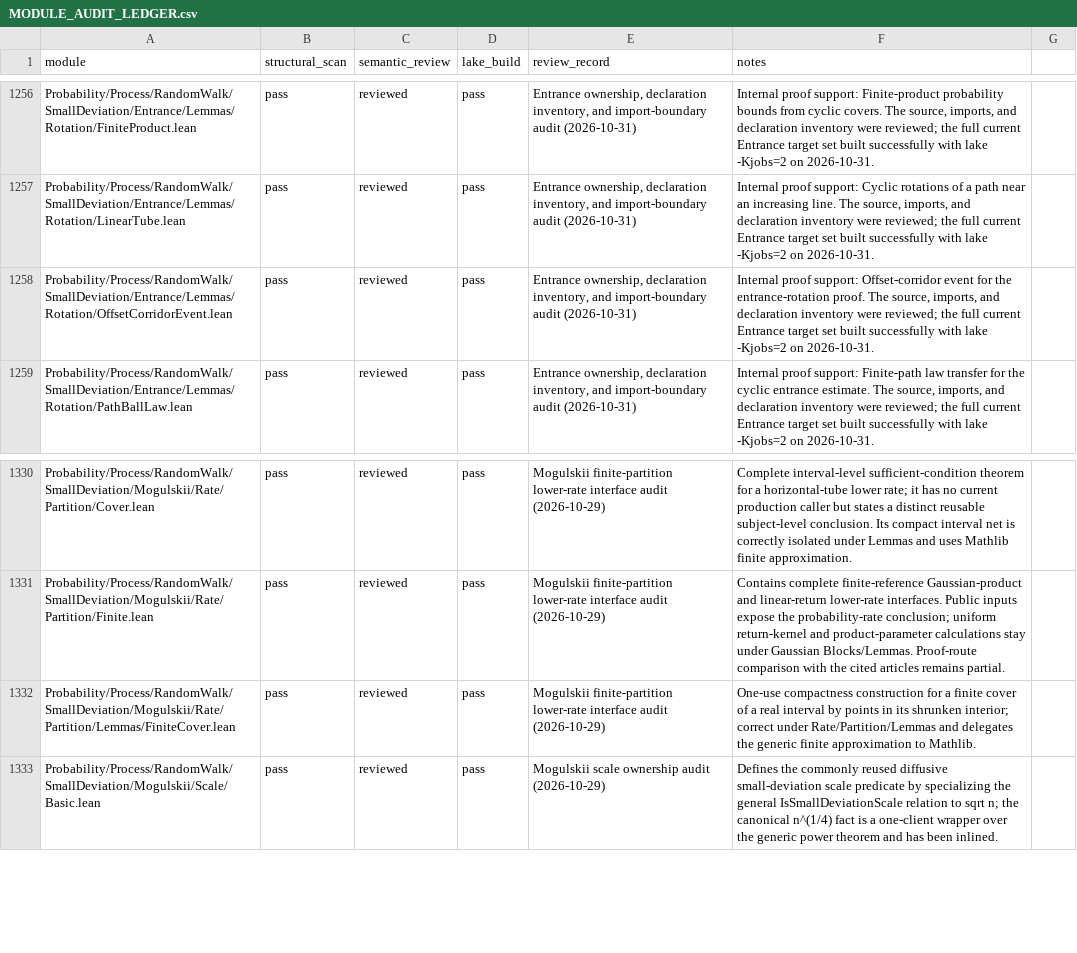
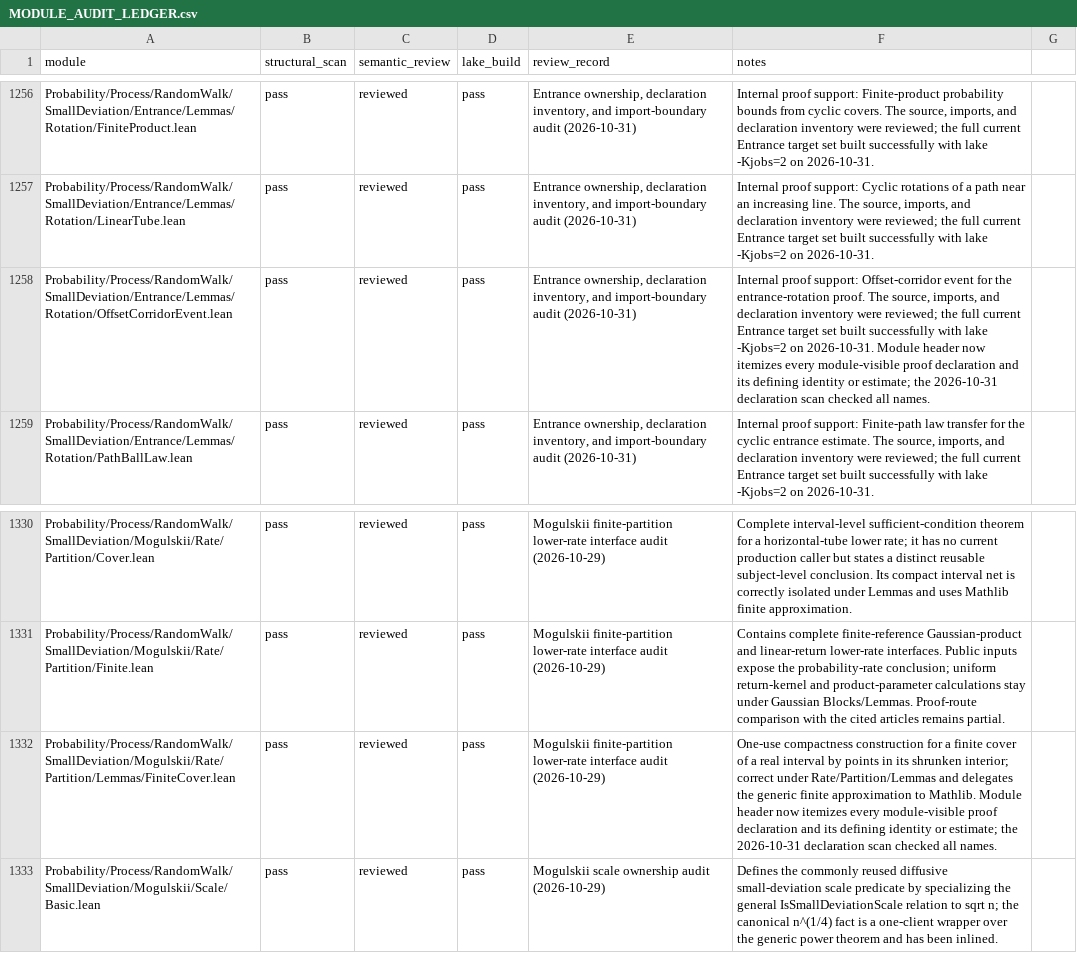
Before and after one commit to maix00/BranchingProcess, a CSV file: docs/architecture/MODULE_AUDIT_LEDGER.csv, drawn as a sheet; only a part is shown, gaps mark what is left out; the diff covers the shown part only.

Commit message:
docs(lean): complete proof support inventories

```diff
--- a/docs/architecture/MODULE_AUDIT_LEDGER.csv
+++ b/docs/architecture/MODULE_AUDIT_LEDGER.csv
@@ -1257,3 +1257,3 @@ Probability/Process/RandomWalk/SmallDeviation/Entrance/Lemmas/Rotation/FinitePro
 Probability/Process/RandomWalk/SmallDeviation/Entrance/Lemmas/Rotation/LinearTube.lean,pass,reviewed,pass,"Entrance ownership, declaration inventory, and import-boundary audit (2026-10-31)","Internal proof support: Cyclic rotations of a path near an increasing line. The source, imports, and declaration inventory were reviewed; the full current Entrance target set built successfully with lake -Kjobs=2 on 2026-10-31."
-Probability/Process/RandomWalk/SmallDeviation/Entrance/Lemmas/Rotation/OffsetCorridorEvent.lean,pass,reviewed,pass,"Entrance ownership, declaration inventory, and import-boundary audit (2026-10-31)","Internal proof support: Offset-corridor event for the entrance-rotation proof. The source, imports, and declaration inventory were reviewed; the full current Entrance target set built successfully with lake -Kjobs=2 on 2026-10-31."
+Probability/Process/RandomWalk/SmallDeviation/Entrance/Lemmas/Rotation/OffsetCorridorEvent.lean,pass,reviewed,pass,"Entrance ownership, declaration inventory, and import-boundary audit (2026-10-31)","Internal proof support: Offset-corridor event for the entrance-rotation proof. The source, imports, and declaration inventory were reviewed; the full current Entrance target set built successfully with lake -Kjobs=2 on 2026-10-31. Module header now itemizes every module-visible proof declaration and its defining identity or estimate; the 2026-10-31 declaration scan checked all names."
 Probability/Process/RandomWalk/SmallDeviation/Entrance/Lemmas/Rotation/PathBallLaw.lean,pass,reviewed,pass,"Entrance ownership, declaration inventory, and import-boundary audit (2026-10-31)","Internal proof support: Finite-path law transfer for the cyclic entrance estimate. The source, imports, and declaration inventory were reviewed; the full current Entrance target set built successfully with lake -Kjobs=2 on 2026-10-31."
@@ -1331,3 +1331,3 @@ Probability/Process/RandomWalk/SmallDeviation/Mogulskii/Rate/Partition/Cover.lea
 Probability/Process/RandomWalk/SmallDeviation/Mogulskii/Rate/Partition/Finite.lean,pass,reviewed,pass,Mogulskii finite-partition lower-rate interface audit (2026-10-29),Contains complete finite-reference Gaussian-product and linear-return lower-rate interfaces. Public inputs expose the probability-rate conclusion; uniform return-kernel and product-parameter calculations stay under Gaussian Blocks/Lemmas. Proof-route comparison with the cited articles remains partial.
-Probability/Process/RandomWalk/SmallDeviation/Mogulskii/Rate/Partition/Lemmas/FiniteCover.lean,pass,reviewed,pass,Mogulskii finite-partition lower-rate interface audit (2026-10-29),One-use compactness construction for a finite cover of a real interval by points in its shrunken interior; correct under Rate/Partition/Lemmas and delegates the generic finite approximation to Mathlib.
+Probability/Process/RandomWalk/SmallDeviation/Mogulskii/Rate/Partition/Lemmas/FiniteCover.lean,pass,reviewed,pass,Mogulskii finite-partition lower-rate interface audit (2026-10-29),One-use compactness construction for a finite cover of a real interval by points in its shrunken interior; correct under Rate/Partition/Lemmas and delegates the generic finite approximation to Mathlib. Module header now itemizes every module-visible proof declaration and its defining identity or estimate; the 2026-10-31 declaration scan checked all names.
 Probability/Process/RandomWalk/SmallDeviation/Mogulskii/Scale/Basic.lean,pass,reviewed,pass,Mogulskii scale ownership audit (2026-10-29),Defines the commonly reused diffusive small-deviation scale predicate by specializing the general IsSmallDeviationScale relation to sqrt n; the canonical n^(1/4) fact is a one-client wrapper over the generic power theorem and has been inlined.
```
Also changed, not shown: 11 edited cells elsewhere in this file, 31 other files.
